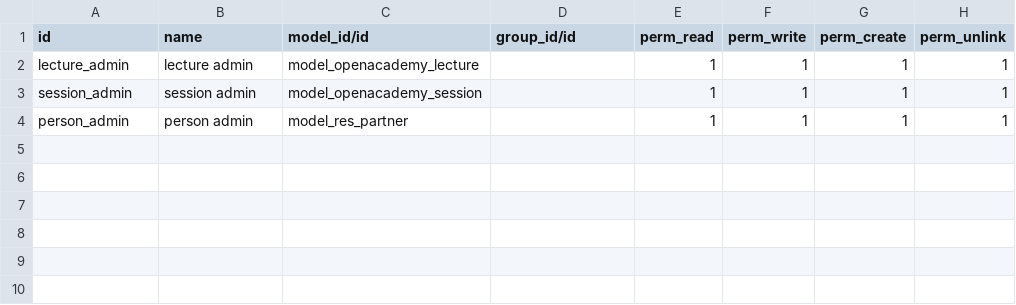
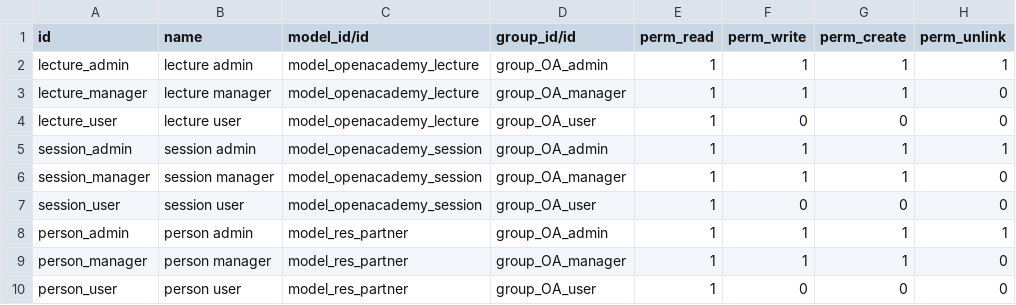
Before and after one commit to Abridbus/Technical-Training, a CSV file: technical-training/openacademy/security/ir.model.access.csv, drawn as a sheet.

```diff
--- a/technical-training/openacademy/security/ir.model.access.csv
+++ b/technical-training/openacademy/security/ir.model.access.csv
@@ -1,4 +1,10 @@
 id,name,model_id/id,group_id/id,perm_read,perm_write,perm_create,perm_unlink
-lecture_admin,lecture admin,model_openacademy_lecture,,1,1,1,1
-session_admin,session admin,model_openacademy_session,,1,1,1,1
-person_admin,person admin,model_res_partner,,1,1,1,1
+lecture_admin,lecture admin,model_openacademy_lecture,group_OA_admin,1,1,1,1
+lecture_manager,lecture manager,model_openacademy_lecture,group_OA_manager,1,1,1,0
+lecture_user,lecture user,model_openacademy_lecture,group_OA_user,1,0,0,0
+session_admin,session admin,model_openacademy_session,group_OA_admin,1,1,1,1
+session_manager,session manager,model_openacademy_session,group_OA_manager,1,1,1,0
+session_user,session user,model_openacademy_session,group_OA_user,1,0,0,0
+person_admin,person admin,model_res_partner,group_OA_admin,1,1,1,1
+person_manager,person manager,model_res_partner,group_OA_manager,1,1,1,0
+person_user,person user,model_res_partner,group_OA_user,1,0,0,0
```
Also changed, not shown: 10 other files.
